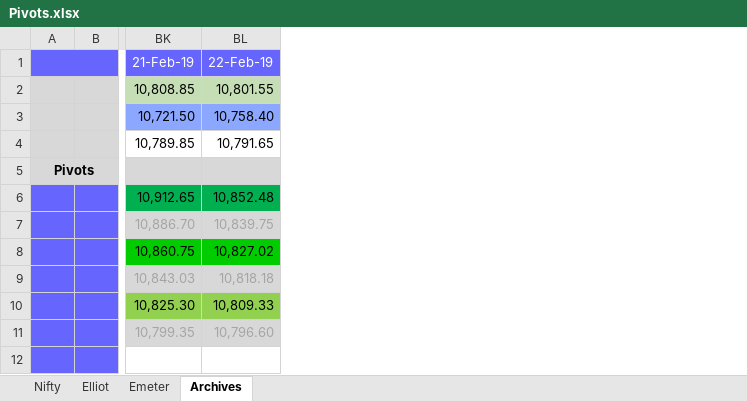
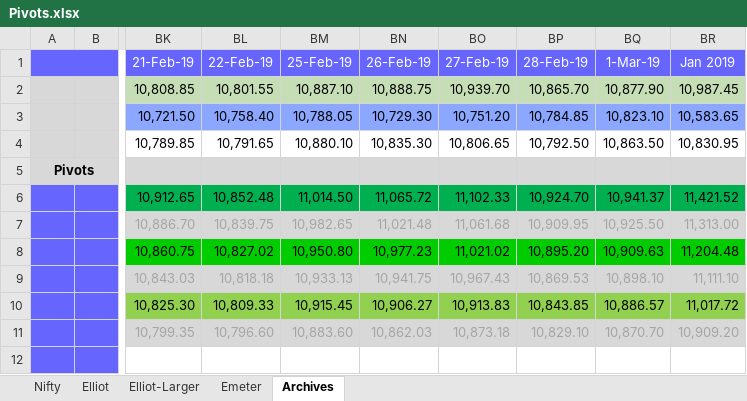
Before and after one commit to anbumaran/stocks, an Excel workbook: Pivots.xlsx, sheet Archives, drawn as a sheet; only a part is shown, gaps mark what is left out; values as stored, in another font and other column widths than the file's, no borders; the diff names each change by its address in the sheet, - before the commit and + after, or states it on an @@ line.

```diff
--- a/Pivots.xlsx (sheet Archives)
+++ b/Pivots.xlsx (sheet Archives)
+sheet tab: Elliot-Larger
+column BM (25-Feb-19), rows 2-11: 10,887.10 | 10,788.05 | 10,880.10 |  | 11,014.50 | 10,982.65 | 10,950.80 | 10,933.13 | 10,915.45 | 10,883.60
+column BN (26-Feb-19), rows 2-11: 10,888.75 | 10,729.30 | 10,835.30 |  | 11,065.72 | 11,021.48 | 10,977.23 | 10,941.75 | 10,906.27 | 10,862.03
+column BO (27-Feb-19), rows 2-11: 10,939.70 | 10,751.20 | 10,806.65 |  | 11,102.33 | 11,061.68 | 11,021.02 | 10,967.43 | 10,913.83 | 10,873.18
+column BP (28-Feb-19), rows 2-11: 10,865.70 | 10,784.85 | 10,792.50 |  | 10,924.70 | 10,909.95 | 10,895.20 | 10,869.53 | 10,843.85 | 10,829.10
+column BQ (1-Mar-19), rows 2-11: 10,877.90 | 10,823.10 | 10,863.50 |  | 10,941.37 | 10,925.50 | 10,909.63 | 10,898.10 | 10,886.57 | 10,870.70
+column BR (Jan 2019), rows 2-11: 10,987.45 | 10,583.65 | 10,830.95 |  | 11,421.52 | 11,313.00 | 11,204.48 | 11,111.10 | 11,017.72 | 10,909.20
```
Also changed, not shown: sheet Elliot, sheet Nifty, formulas that keep their value, hidden cells.
